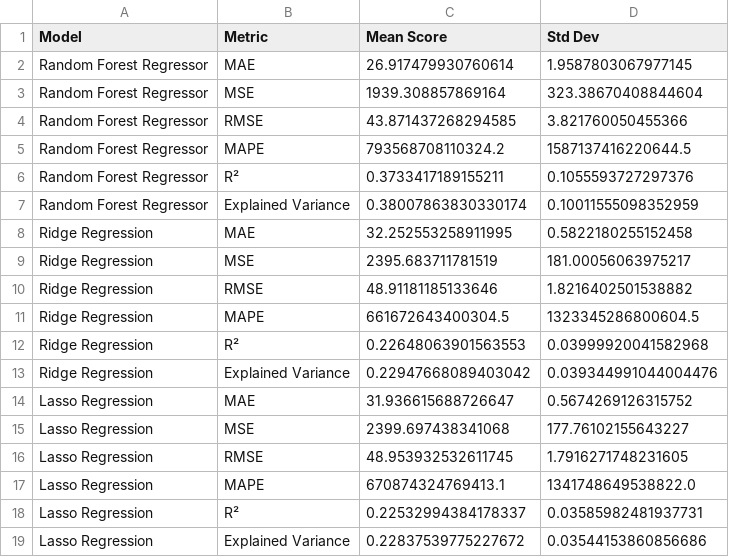
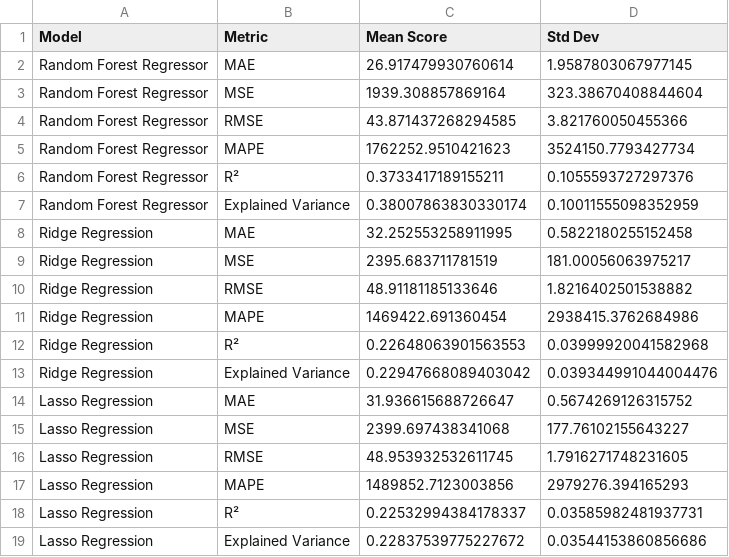
Before and after one commit to veronicamars73/Injury-Days-Missed-Predictor, a CSV file: assets/models_scores.csv, drawn as a sheet.

```diff
--- a/assets/models_scores.csv
+++ b/assets/models_scores.csv
@@ -4,3 +4,3 @@ Random Forest Regressor,MSE,1939.308857869164,323.38670408844604
 Random Forest Regressor,RMSE,43.871437268294585,3.821760050455366
-Random Forest Regressor,MAPE,793568708110324.2,1587137416220644.5
+Random Forest Regressor,MAPE,1762252.9510421623,3524150.7793427734
 Random Forest Regressor,R²,0.3733417189155211,0.1055593727297376
@@ -10,3 +10,3 @@ Ridge Regression,MSE,2395.683711781519,181.00056063975217
 Ridge Regression,RMSE,48.91181185133646,1.8216402501538882
-Ridge Regression,MAPE,661672643400304.5,1323345286800604.5
+Ridge Regression,MAPE,1469422.691360454,2938415.3762684986
 Ridge Regression,R²,0.22648063901563553,0.03999920041582968
@@ -16,3 +16,3 @@ Lasso Regression,MSE,2399.697438341068,177.76102155643227
 Lasso Regression,RMSE,48.953932532611745,1.7916271748231605
-Lasso Regression,MAPE,670874324769413.1,1341748649538822.0
+Lasso Regression,MAPE,1489852.7123003856,2979276.394165293
 Lasso Regression,R²,0.22532994384178337,0.03585982481937731
```
Also changed, not shown: 1 other file.
